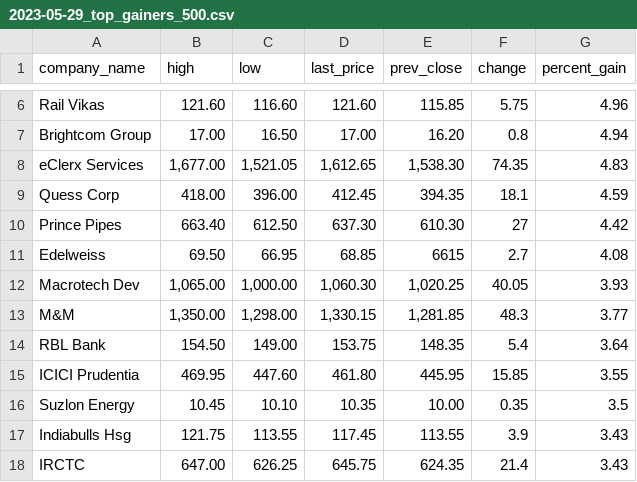
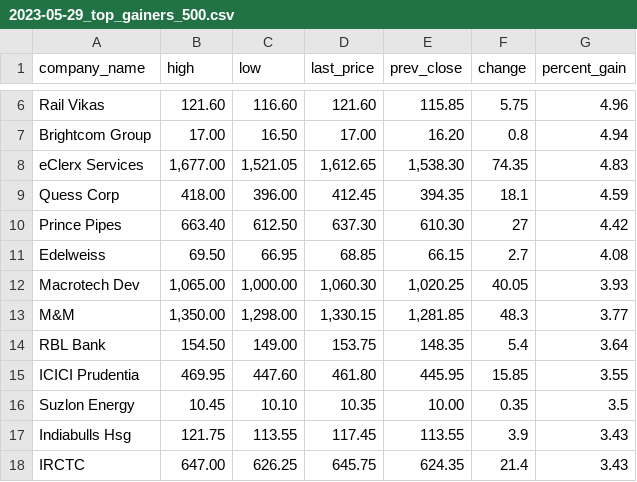
Before and after one commit to paascorb/practica10-beneficiosbursatiles, a CSV file: data/2023-05-29_top_gainers_500.csv, drawn as a sheet; only a part is shown, gaps mark what is left out.

```diff
--- a/data/2023-05-29_top_gainers_500.csv
+++ b/data/2023-05-29_top_gainers_500.csv
@@ -10,3 +10,3 @@ Quess Corp,418.00,396.00,412.45,394.35,18.1,4.59
 Prince Pipes,663.40,612.50,637.30,610.30,27,4.42
-Edelweiss,69.50,66.95,68.85,6615,2.7,4.08
+Edelweiss,69.50,66.95,68.85,66.15,2.7,4.08
 Macrotech Dev,"1,065.00","1,000.00","1,060.30","1,020.25",40.05,3.93
```
